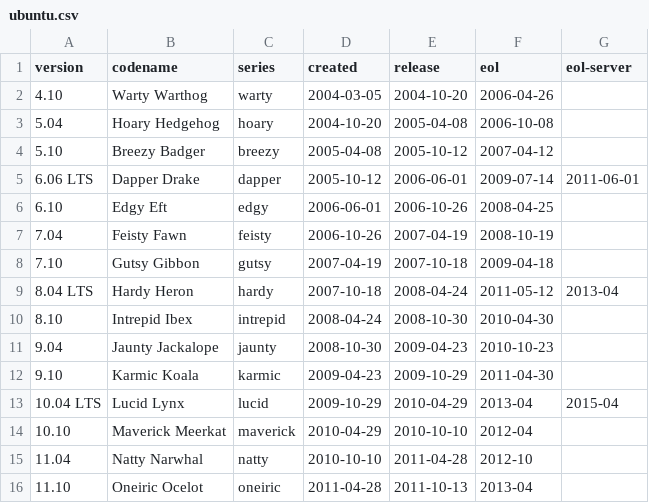
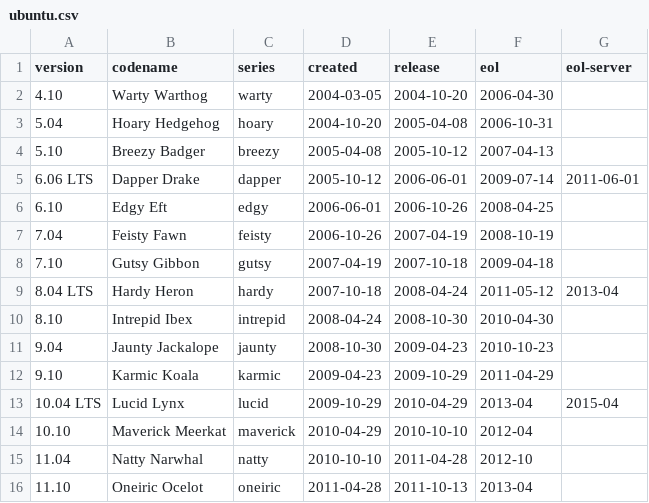
Before and after one commit to alvistack/debian-distro-info, a CSV file: data/ubuntu.csv, drawn as a sheet.

Commit message:
Correct EOL dates.

```diff
--- a/data/ubuntu.csv
+++ b/data/ubuntu.csv
@@ -1,5 +1,5 @@
 version,codename,series,created,release,eol,eol-server
-4.10,Warty Warthog,warty,2004-03-05,2004-10-20,2006-04-26
-5.04,Hoary Hedgehog,hoary,2004-10-20,2005-04-08,2006-10-08
-5.10,Breezy Badger,breezy,2005-04-08,2005-10-12,2007-04-12
+4.10,Warty Warthog,warty,2004-03-05,2004-10-20,2006-04-30
+5.04,Hoary Hedgehog,hoary,2004-10-20,2005-04-08,2006-10-31
+5.10,Breezy Badger,breezy,2005-04-08,2005-10-12,2007-04-13
 6.06 LTS,Dapper Drake,dapper,2005-10-12,2006-06-01,2009-07-14,2011-06-01
@@ -11,3 +11,3 @@ version,codename,series,created,release,eol,eol-server
 9.04,Jaunty Jackalope,jaunty,2008-10-30,2009-04-23,2010-10-23
-9.10,Karmic Koala,karmic,2009-04-23,2009-10-29,2011-04-30
+9.10,Karmic Koala,karmic,2009-04-23,2009-10-29,2011-04-29
 10.04 LTS,Lucid Lynx,lucid,2009-10-29,2010-04-29,2013-04,2015-04
```
